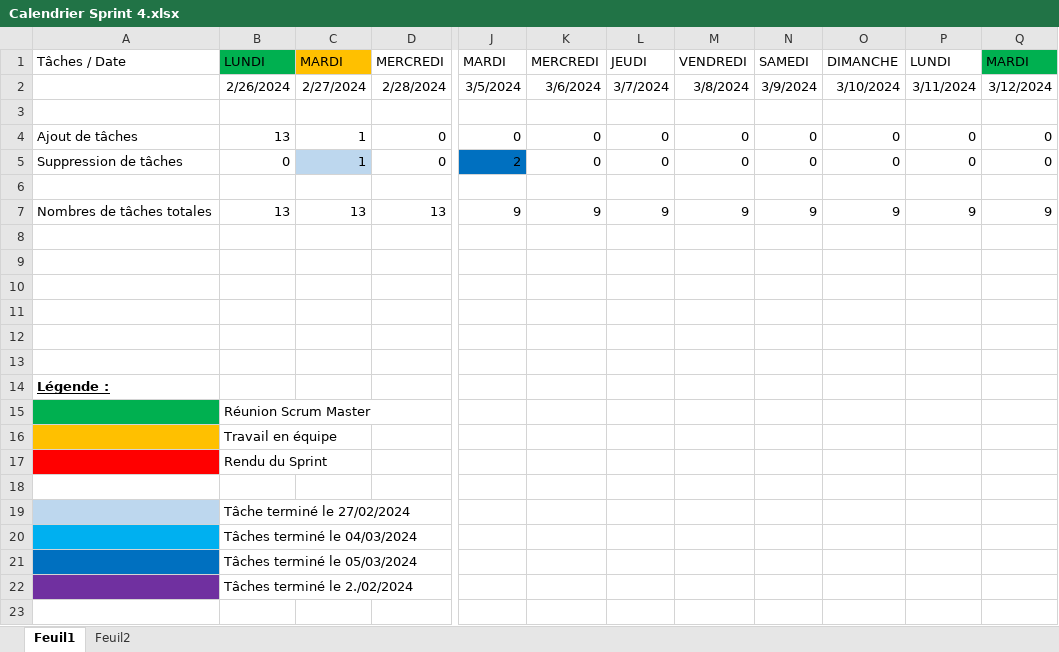
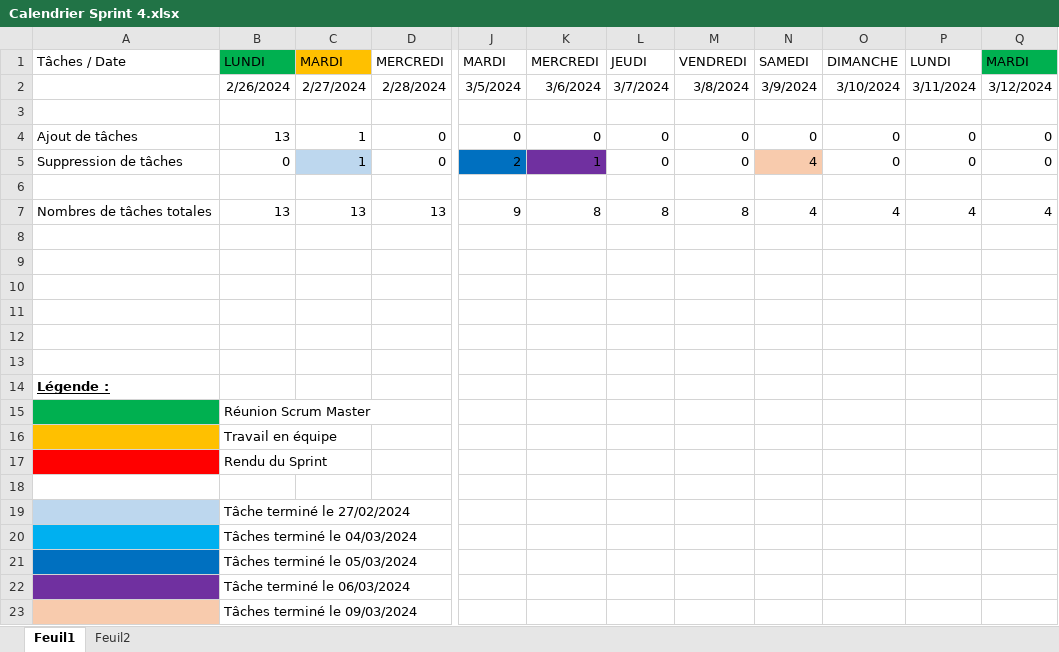
Before and after one commit to BMaurice56/Parser, an Excel workbook: Artéfacts/Artéfacts Sprint 4/Calendrier Sprint 4.xlsx, sheet Feuil1, drawn as a sheet; only a part is shown, gaps mark what is left out; values as stored, in another font and other column widths than the file's, no borders; rows hold the shown columns only; the diff names each change by its address in the sheet, - before the commit and + after, or states it on an @@ line.

Commit message:
MAJ Calendrier

```diff
--- a/Artéfacts/Artéfacts Sprint 4/Calendrier Sprint 4.xlsx (sheet Feuil1)
+++ b/Artéfacts/Artéfacts Sprint 4/Calendrier Sprint 4.xlsx (sheet Feuil1)
-K5: 0
+K5: 1
-K5 fill: none
+K5 fill: #7030A0
-N5: 0
+N5: 4
-N5 fill: none
+N5 fill: #F8CBAD
-K7: 9
+K7: 8
-L7: 9
+L7: 8
-M7: 9
+M7: 8
-N7: 9
+N7: 4
-O7: 9
+O7: 4
-P7: 9
+P7: 4
-Q7: 9
+Q7: 4
-B22: Tâches terminé le 2./02/2024
+B22: Tâche terminé le 06/03/2024
+row 23:  | Tâches terminé le 09/03/2024
```
Also changed, not shown: sheet Feuil2.
